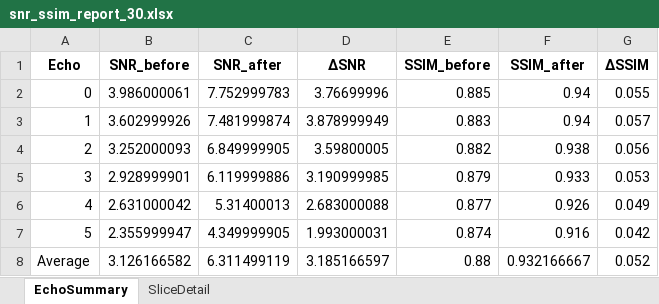
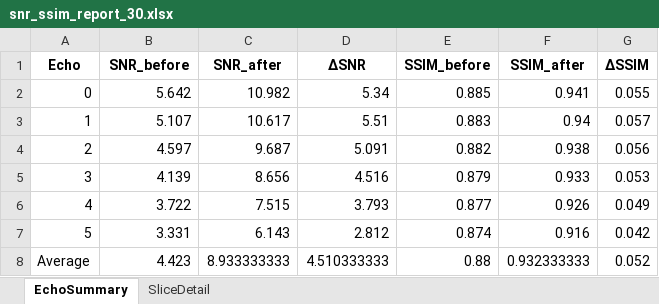
Before and after one commit to wngml02/2025Capstone, an Excel workbook: snr_ssim_report_30.xlsx, sheet EchoSummary, drawn as a sheet; values as stored, in another font and other column widths than the file's, no borders; the diff names each change by its address in the sheet, - before the commit and + after, or states it on an @@ line.

```diff
--- a/snr_ssim_report_30.xlsx (sheet EchoSummary)
+++ b/snr_ssim_report_30.xlsx (sheet EchoSummary)
-B2 (SNR_before): 3.986000061
+B2 (SNR_before): 5.642
-C2 (SNR_after): 7.752999783
+C2 (SNR_after): 10.982
-D2 (ΔSNR): 3.76699996
+D2 (ΔSNR): 5.34
-F2 (SSIM_after): 0.94
+F2 (SSIM_after): 0.941
-B3 (SNR_before): 3.602999926
+B3 (SNR_before): 5.107
-C3 (SNR_after): 7.481999874
+C3 (SNR_after): 10.617
-D3 (ΔSNR): 3.878999949
+D3 (ΔSNR): 5.51
-B4 (SNR_before): 3.252000093
+B4 (SNR_before): 4.597
-C4 (SNR_after): 6.849999905
+C4 (SNR_after): 9.687
-D4 (ΔSNR): 3.59800005
+D4 (ΔSNR): 5.091
-B5 (SNR_before): 2.928999901
+B5 (SNR_before): 4.139
-C5 (SNR_after): 6.119999886
+C5 (SNR_after): 8.656
-D5 (ΔSNR): 3.190999985
+D5 (ΔSNR): 4.516
-B6 (SNR_before): 2.631000042
+B6 (SNR_before): 3.722
-C6 (SNR_after): 5.31400013
+C6 (SNR_after): 7.515
-D6 (ΔSNR): 2.683000088
+D6 (ΔSNR): 3.793
-B7 (SNR_before): 2.355999947
+B7 (SNR_before): 3.331
-C7 (SNR_after): 4.349999905
+C7 (SNR_after): 6.143
-D7 (ΔSNR): 1.993000031
+D7 (ΔSNR): 2.812
-B8 (SNR_before): 3.126166582
+B8 (SNR_before): 4.423
-C8 (SNR_after): 6.311499119
+C8 (SNR_after): 8.933333333
-D8 (ΔSNR): 3.185166597
+D8 (ΔSNR): 4.510333333
-F8 (SSIM_after): 0.932166667
+F8 (SSIM_after): 0.932333333
```
Also changed, not shown: sheet SliceDetail, snr_ssim_report_10.xlsx, snr_ssim_report_20.xlsx, 20 other files.
